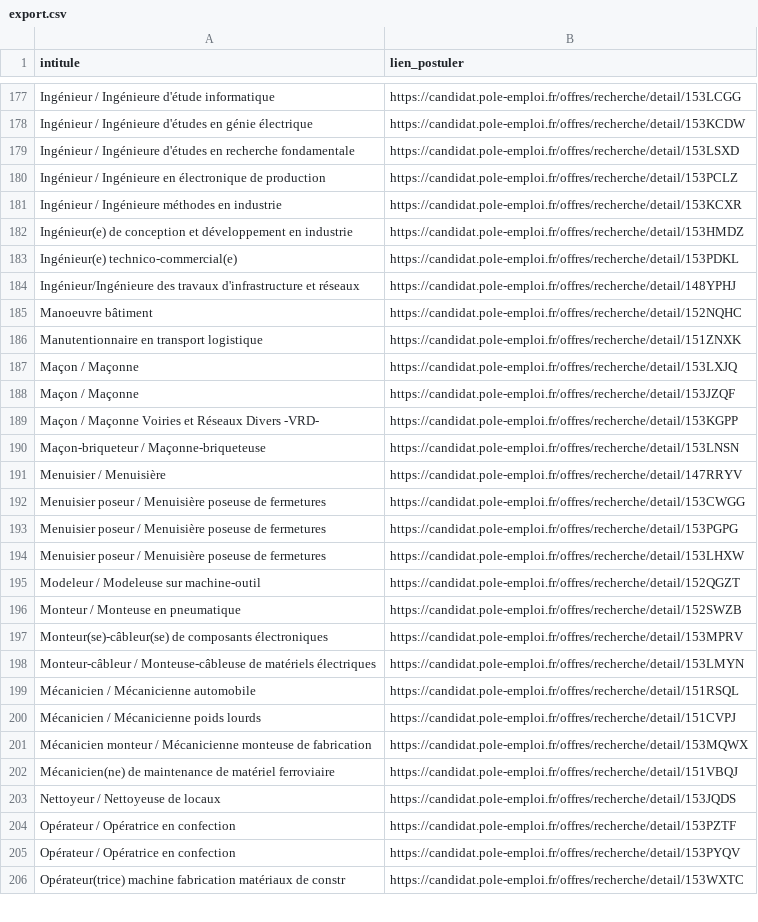
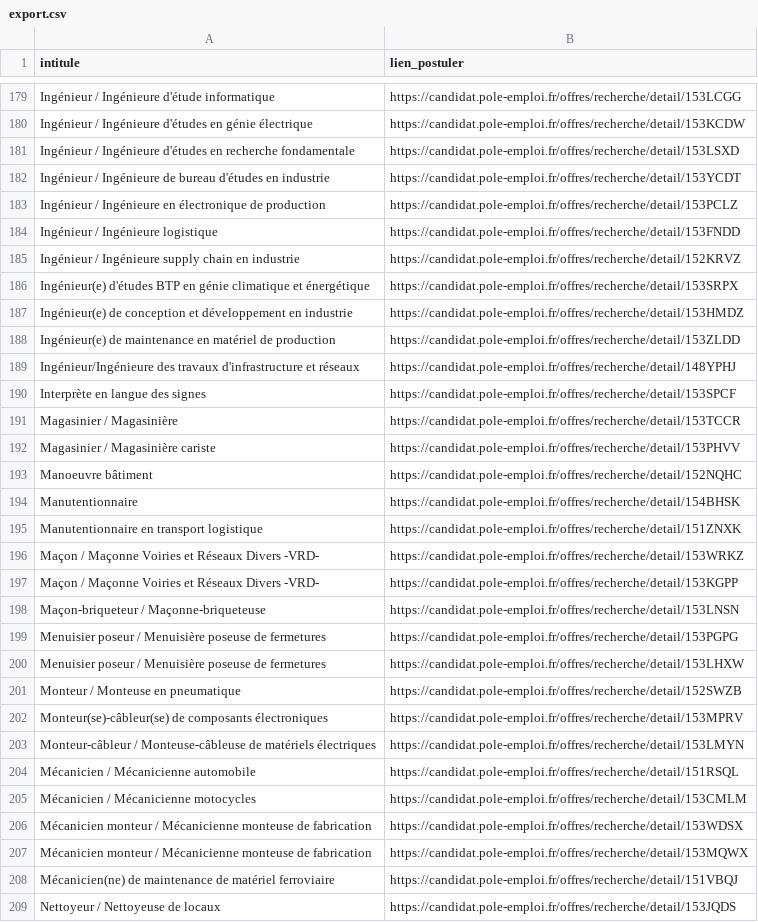
Before and after one commit to libkhadir/stats-tension-emploi-france, a CSV file: export.csv, drawn as a sheet; only a part is shown, gaps mark what is left out; the shorter side is filled out with more unchanged rows; the diff covers the shown part only.

Commit message:
feat: add results

```diff
--- a/export.csv
+++ b/export.csv
@@ -179,18 +181,21 @@ Ingénieur / Ingénieure d'études en génie électrique,https://candidat.pole-e
 Ingénieur / Ingénieure d'études en recherche fondamentale,https://candidat.pole-emploi.fr/offres/recherche/detail/153LSXD
+Ingénieur / Ingénieure de bureau d'études en industrie,https://candidat.pole-emploi.fr/offres/recherche/detail/153YCDT
 Ingénieur / Ingénieure en électronique de production,https://candidat.pole-emploi.fr/offres/recherche/detail/153PCLZ
-Ingénieur / Ingénieure méthodes en industrie,https://candidat.pole-emploi.fr/offres/recherche/detail/153KCXR
+Ingénieur / Ingénieure logistique,https://candidat.pole-emploi.fr/offres/recherche/detail/153FNDD
+Ingénieur / Ingénieure supply chain en industrie,https://candidat.pole-emploi.fr/offres/recherche/detail/152KRVZ
+Ingénieur(e) d'études BTP en génie climatique et énergétique,https://candidat.pole-emploi.fr/offres/recherche/detail/153SRPX
 Ingénieur(e) de conception et développement en industrie,https://candidat.pole-emploi.fr/offres/recherche/detail/153HMDZ
-Ingénieur(e) technico-commercial(e),https://candidat.pole-emploi.fr/offres/recherche/detail/153PDKL
+Ingénieur(e) de maintenance en matériel de production,https://candidat.pole-emploi.fr/offres/recherche/detail/153ZLDD
 Ingénieur/Ingénieure des travaux d'infrastructure et réseaux,https://candidat.pole-emploi.fr/offres/recherche/detail/148YPHJ
+Interprète en langue des signes,https://candidat.pole-emploi.fr/offres/recherche/detail/153SPCF
+Magasinier / Magasinière,https://candidat.pole-emploi.fr/offres/recherche/detail/153TCCR
+Magasinier / Magasinière cariste,https://candidat.pole-emploi.fr/offres/recherche/detail/153PHVV
 Manoeuvre bâtiment,https://candidat.pole-emploi.fr/offres/recherche/detail/152NQHC
+Manutentionnaire,https://candidat.pole-emploi.fr/offres/recherche/detail/154BHSK
 Manutentionnaire en transport logistique,https://candidat.pole-emploi.fr/offres/recherche/detail/151ZNXK
-Maçon / Maçonne,https://candidat.pole-emploi.fr/offres/recherche/detail/153LXJQ
-Maçon / Maçonne,https://candidat.pole-emploi.fr/offres/recherche/detail/153JZQF
+Maçon / Maçonne Voiries et Réseaux Divers -VRD-,https://candidat.pole-emploi.fr/offres/recherche/detail/153WRKZ
 Maçon / Maçonne Voiries et Réseaux Divers -VRD-,https://candidat.pole-emploi.fr/offres/recherche/detail/153KGPP
 Maçon-briqueteur / Maçonne-briqueteuse,https://candidat.pole-emploi.fr/offres/recherche/detail/153LNSN
-Menuisier / Menuisière,https://candidat.pole-emploi.fr/offres/recherche/detail/147RRYV
-Menuisier poseur / Menuisière poseuse de fermetures,https://candidat.pole-emploi.fr/offres/recherche/detail/153CWGG
 Menuisier poseur / Menuisière poseuse de fermetures,https://candidat.pole-emploi.fr/offres/recherche/detail/153PGPG
 Menuisier poseur / Menuisière poseuse de fermetures,https://candidat.pole-emploi.fr/offres/recherche/detail/153LHXW
-Modeleur / Modeleuse sur machine-outil,https://candidat.pole-emploi.fr/offres/recherche/detail/152QGZT
 Monteur / Monteuse en pneumatique,https://candidat.pole-emploi.fr/offres/recherche/detail/152SWZB
@@ -199,3 +204,4 @@ Monteur-câbleur / Monteuse-câbleuse de matériels électriques,https://candida
 Mécanicien / Mécanicienne automobile,https://candidat.pole-emploi.fr/offres/recherche/detail/151RSQL
-Mécanicien / Mécanicienne poids lourds,https://candidat.pole-emploi.fr/offres/recherche/detail/151CVPJ
+Mécanicien / Mécanicienne motocycles,https://candidat.pole-emploi.fr/offres/recherche/detail/153CMLM
+Mécanicien monteur / Mécanicienne monteuse de fabrication,https://candidat.pole-emploi.fr/offres/recherche/detail/153WDSX
 Mécanicien monteur / Mécanicienne monteuse de fabrication,https://candidat.pole-emploi.fr/offres/recherche/detail/153MQWX
```
Also changed, not shown: 36 added rows, 37 removed rows and 4 edited cells elsewhere in this file.
